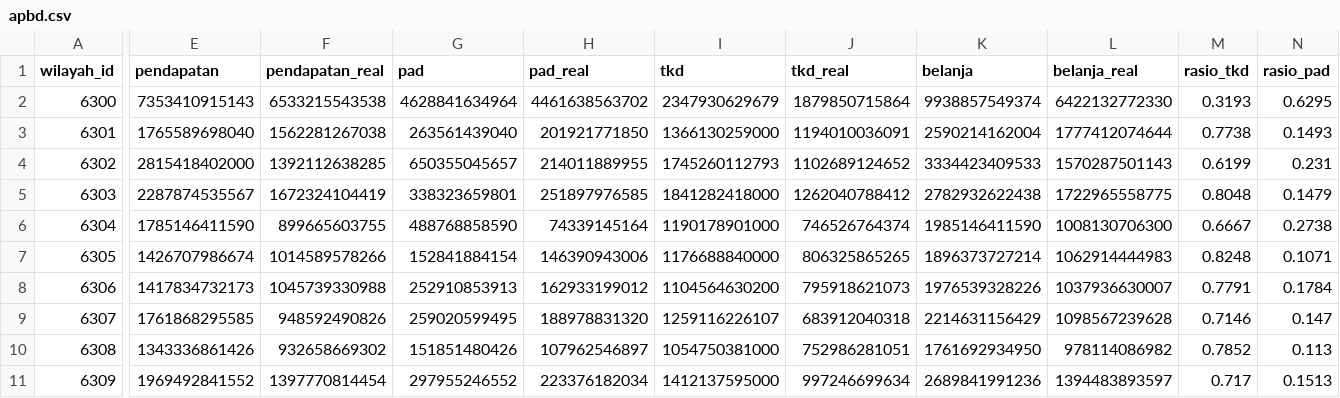
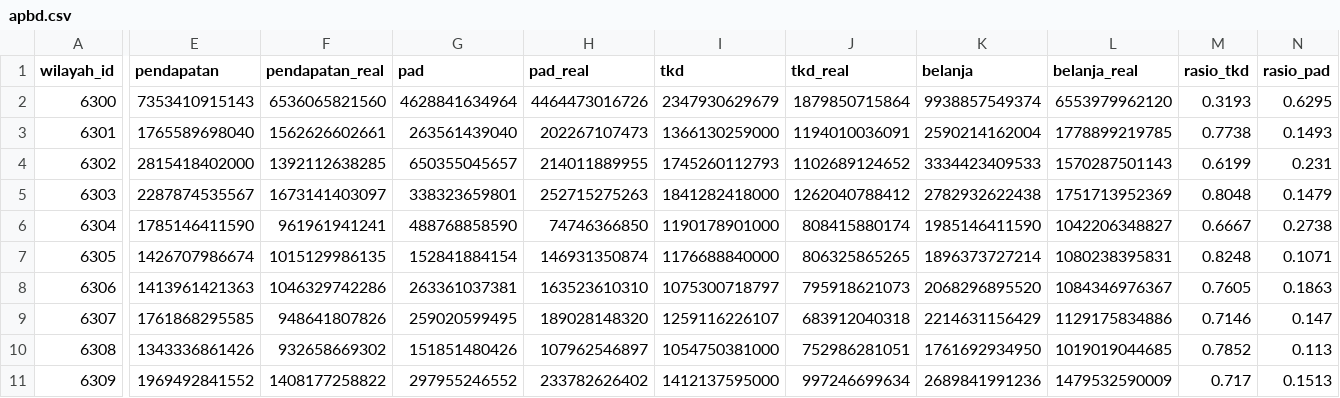
Before and after one commit to locitaresmi/ped-kalsel-dashboard, a CSV file: public/data/apbd.csv, drawn as a sheet; only a part is shown, gaps mark what is left out; the diff covers the shown part only; the diff names each change by its address in the sheet, - before the commit and + after, or states it on an @@ line.

```diff
--- a/public/data/apbd.csv
+++ b/public/data/apbd.csv
-F2 (pendapatan_real): 6533215543538
+F2 (pendapatan_real): 6536065821560
-H2 (pad_real): 4461638563702
+H2 (pad_real): 4464473016726
-L2 (belanja_real): 6422132772330
+L2 (belanja_real): 6553979962120
-F3 (pendapatan_real): 1562281267038
+F3 (pendapatan_real): 1562626602661
-H3 (pad_real): 201921771850
+H3 (pad_real): 202267107473
-L3 (belanja_real): 1777412074644
+L3 (belanja_real): 1778899219785
-F5 (pendapatan_real): 1672324104419
+F5 (pendapatan_real): 1673141403097
-H5 (pad_real): 251897976585
+H5 (pad_real): 252715275263
-L5 (belanja_real): 1722965558775
+L5 (belanja_real): 1751713952369
-F6 (pendapatan_real): 899665603755
+F6 (pendapatan_real): 961961941241
-H6 (pad_real): 74339145164
+H6 (pad_real): 74746366850
-J6 (tkd_real): 746526764374
+J6 (tkd_real): 808415880174
-L6 (belanja_real): 1008130706300
+L6 (belanja_real): 1042206348827
-F7 (pendapatan_real): 1014589578266
+F7 (pendapatan_real): 1015129986135
-H7 (pad_real): 146390943006
+H7 (pad_real): 146931350874
-L7 (belanja_real): 1062914444983
+L7 (belanja_real): 1080238395831
-E8 (pendapatan): 1417834732173
+E8 (pendapatan): 1413961421363
-F8 (pendapatan_real): 1045739330988
+F8 (pendapatan_real): 1046329742286
-G8 (pad): 252910853913
+G8 (pad): 263361037381
-H8 (pad_real): 162933199012
+H8 (pad_real): 163523610310
-I8 (tkd): 1104564630200
+I8 (tkd): 1075300718797
-K8 (belanja): 1976539328226
+K8 (belanja): 2068296895520
-L8 (belanja_real): 1037936630007
+L8 (belanja_real): 1084346976367
-M8 (rasio_tkd): 0.7791
+M8 (rasio_tkd): 0.7605
-N8 (rasio_pad): 0.1784
+N8 (rasio_pad): 0.1863
-F9 (pendapatan_real): 948592490826
+F9 (pendapatan_real): 948641807826
-H9 (pad_real): 188978831320
+H9 (pad_real): 189028148320
-L9 (belanja_real): 1098567239628
+L9 (belanja_real): 1129175834886
-L10 (belanja_real): 978114086982
+L10 (belanja_real): 1019019044685
-F11 (pendapatan_real): 1397770814454
+F11 (pendapatan_real): 1408177258822
-H11 (pad_real): 223376182034
+H11 (pad_real): 233782626402
-L11 (belanja_real): 1394483893597
+L11 (belanja_real): 1479532590009
```
Also changed, not shown: 12 edited cells elsewhere in this file, 1 other file.
